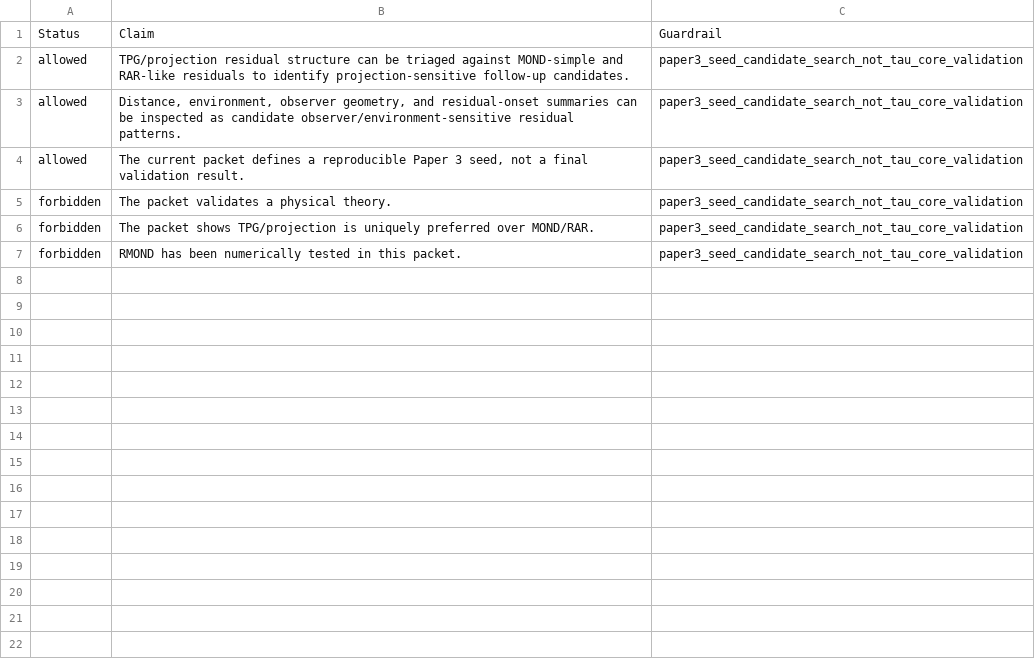
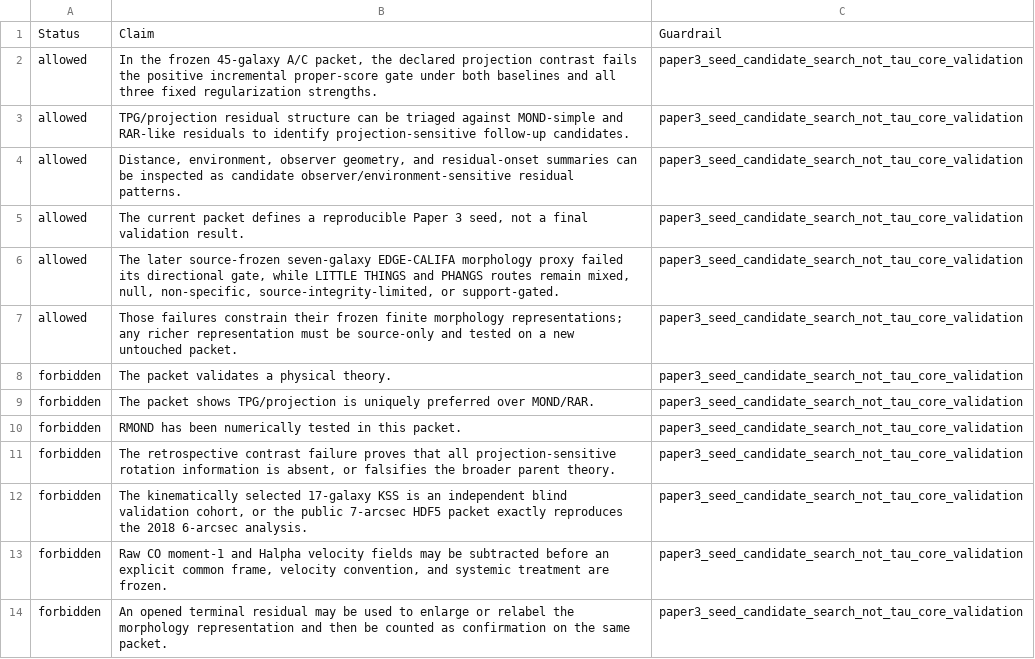
Before and after one commit to tau-core-research/sparc-residual-disturbance-paper3, a CSV file: studies/sparc_taucore_residual_signal_v01/packet_v01_seed/paper3_claim_boundary.csv, drawn as a sheet; the diff names each change by its address in the sheet, - before the commit and + after, or states it on an @@ line.

Commit message:
research: integrate observer and finite-source results into current papers

```diff
--- a/studies/sparc_taucore_residual_signal_v01/packet_v01_seed/paper3_claim_boundary.csv
+++ b/studies/sparc_taucore_residual_signal_v01/packet_v01_seed/paper3_claim_boundary.csv
+row 2: allowed | In the frozen 45-galaxy A/C packet, the declared projection contrast fails the positive incremental proper-score gate under both baselines and all three fixed regularization strengths. | paper3_seed_candidate_search_not_tau_core_validation
+row 6: allowed | The later source-frozen seven-galaxy EDGE-CALIFA morphology proxy failed its directional gate, while LITTLE THINGS and PHANGS routes remain mixed, null, non-specific, source-integrity-limited, or support-gated. | paper3_seed_candidate_search_not_tau_core_validation
+row 7: allowed | Those failures constrain their frozen finite morphology representations; any richer representation must be source-only and tested on a new untouched packet. | paper3_seed_candidate_search_not_tau_core_validation
+row 11: forbidden | The retrospective contrast failure proves that all projection-sensitive rotation information is absent, or falsifies the broader parent theory. | paper3_seed_candidate_search_not_tau_core_validation
+row 12: forbidden | The kinematically selected 17-galaxy KSS is an independent blind validation cohort, or the public 7-arcsec HDF5 packet exactly reproduces the 2018 6-arcsec analysis. | paper3_seed_candidate_search_not_tau_core_validation
+row 13: forbidden | Raw CO moment-1 and Halpha velocity fields may be subtracted before an explicit common frame, velocity convention, and systemic treatment are frozen. | paper3_seed_candidate_search_not_tau_core_validation
+row 14: forbidden | An opened terminal residual may be used to enlarge or relabel the morphology representation and then be counted as confirmation on the same packet. | paper3_seed_candidate_search_not_tau_core_validation
```
Also changed, not shown: studies/sparc_taucore_residual_signal_v01/packet_v01_seed/paper3_next_gate.csv, studies/sparc_taucore_residual_signal_v01/packet_v01_seed/paper3_readiness_table.csv, 22 other files.
